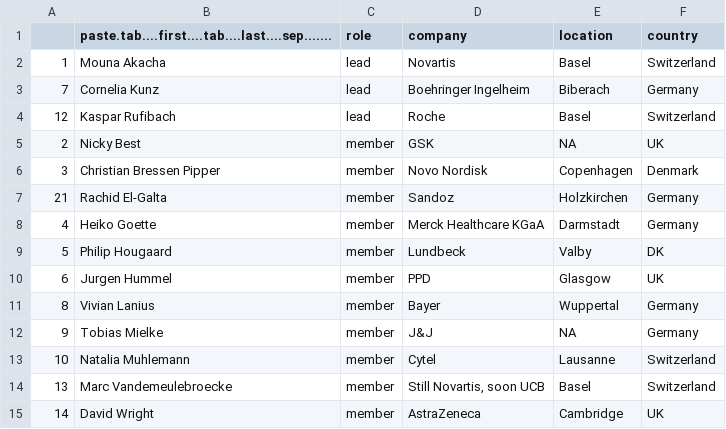
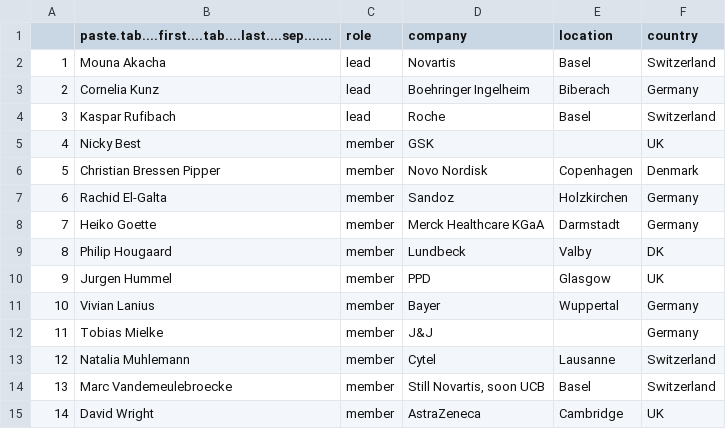
Before and after one commit to efspieurope/efspi, a CSV file: data/methods_members.csv, drawn as a sheet.

```diff
--- a/data/methods_members.csv
+++ b/data/methods_members.csv
@@ -2,13 +2,13 @@
 "1","Mouna Akacha","lead","Novartis","Basel","Switzerland"
-"7","Cornelia Kunz","lead","Boehringer Ingelheim","Biberach","Germany"
-"12","Kaspar Rufibach","lead","Roche","Basel","Switzerland"
-"2","Nicky Best","member","GSK",NA,"UK"
-"3","Christian Bressen Pipper","member","Novo Nordisk","Copenhagen","Denmark"
-"21","Rachid El-Galta","member","Sandoz","Holzkirchen","Germany"
-"4","Heiko Goette","member","Merck Healthcare KGaA","Darmstadt","Germany"
-"5","Philip Hougaard","member","Lundbeck","Valby","DK"
-"6","Jurgen Hummel","member","PPD","Glasgow","UK"
-"8","Vivian Lanius","member","Bayer","Wuppertal","Germany"
-"9","Tobias Mielke","member","J&J",NA,"Germany"
-"10","Natalia Muhlemann","member","Cytel","Lausanne","Switzerland"
+"2","Cornelia Kunz","lead","Boehringer Ingelheim","Biberach","Germany"
+"3","Kaspar Rufibach","lead","Roche","Basel","Switzerland"
+"4","Nicky Best","member","GSK","","UK"
+"5","Christian Bressen Pipper","member","Novo Nordisk","Copenhagen","Denmark"
+"6","Rachid El-Galta","member","Sandoz","Holzkirchen","Germany"
+"7","Heiko Goette","member","Merck Healthcare KGaA","Darmstadt","Germany"
+"8","Philip Hougaard","member","Lundbeck","Valby","DK"
+"9","Jurgen Hummel","member","PPD","Glasgow","UK"
+"10","Vivian Lanius","member","Bayer","Wuppertal","Germany"
+"11","Tobias Mielke","member","J&J","","Germany"
+"12","Natalia Muhlemann","member","Cytel","Lausanne","Switzerland"
 "13","Marc Vandemeulebroecke","member","Still Novartis, soon UCB","Basel","Switzerland"
```
Also changed, not shown: 2 other files.
